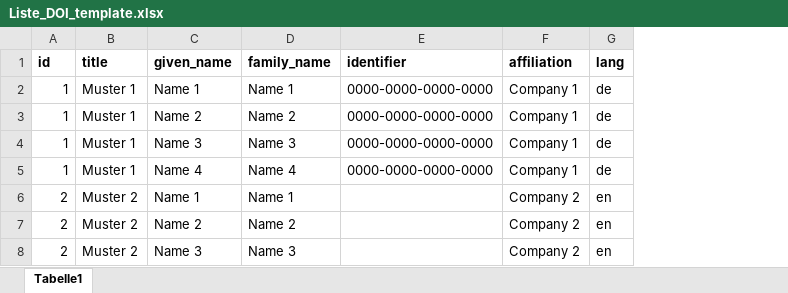
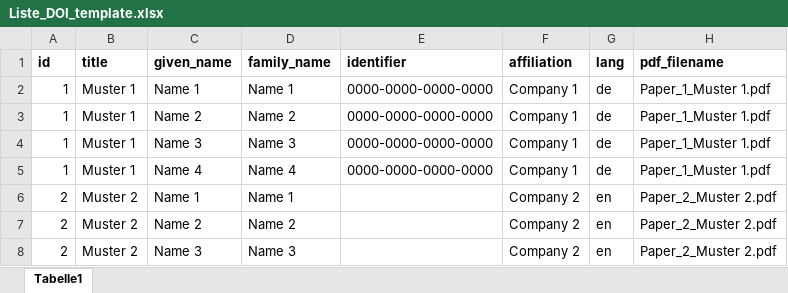
Before and after one commit to harifel/IBG_repository, an Excel workbook: data/Liste_DOI_template.xlsx, sheet Tabelle1, drawn as a sheet; values as stored, in another font and other column widths than the file's, no borders; the diff names each change by its address in the sheet, - before the commit and + after, or states it on an @@ line.

```diff
--- a/data/Liste_DOI_template.xlsx (sheet Tabelle1)
+++ b/data/Liste_DOI_template.xlsx (sheet Tabelle1)
+column H (pdf_filename), rows 2-8: Paper_1_Muster 1.pdf | Paper_1_Muster 1.pdf | Paper_1_Muster 1.pdf | Paper_1_Muster 1.pdf | Paper_2_Muster 2.pdf | Paper_2_Muster 2.pdf | Paper_2_Muster 2.pdf
```
Also changed, not shown: 9 other files.
